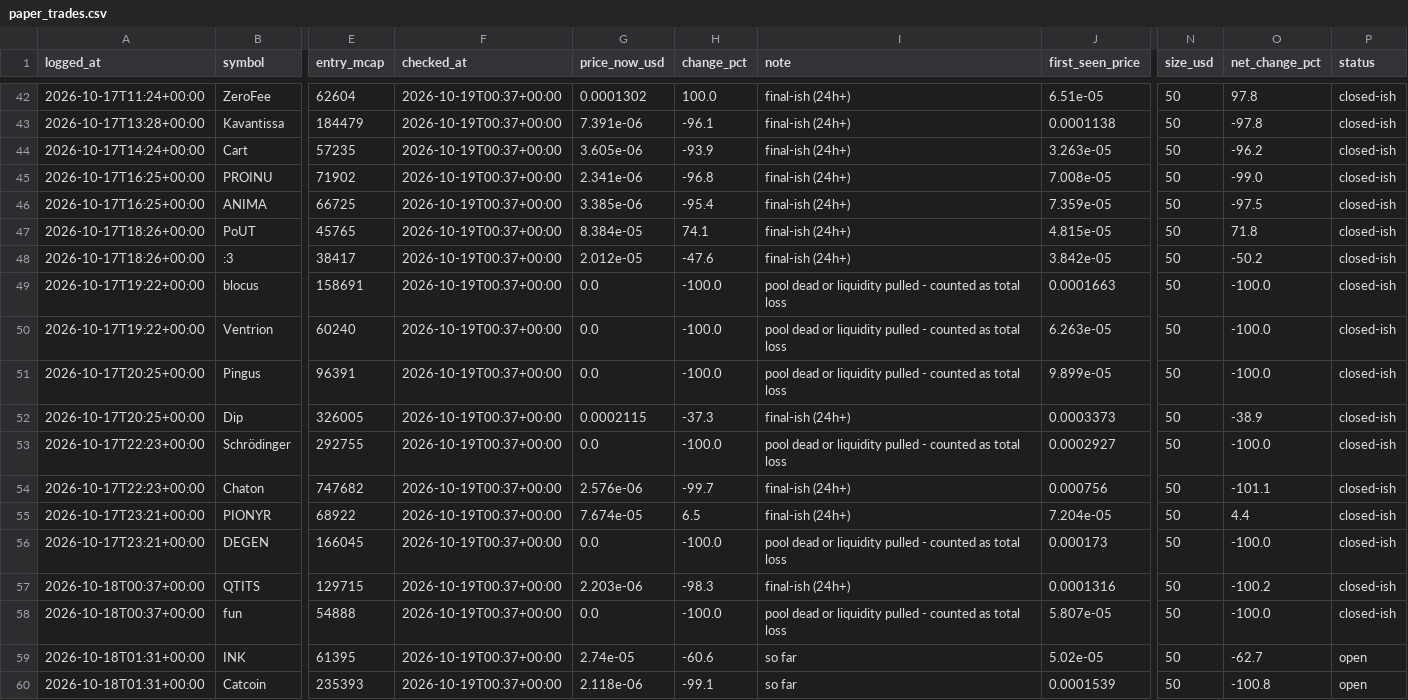
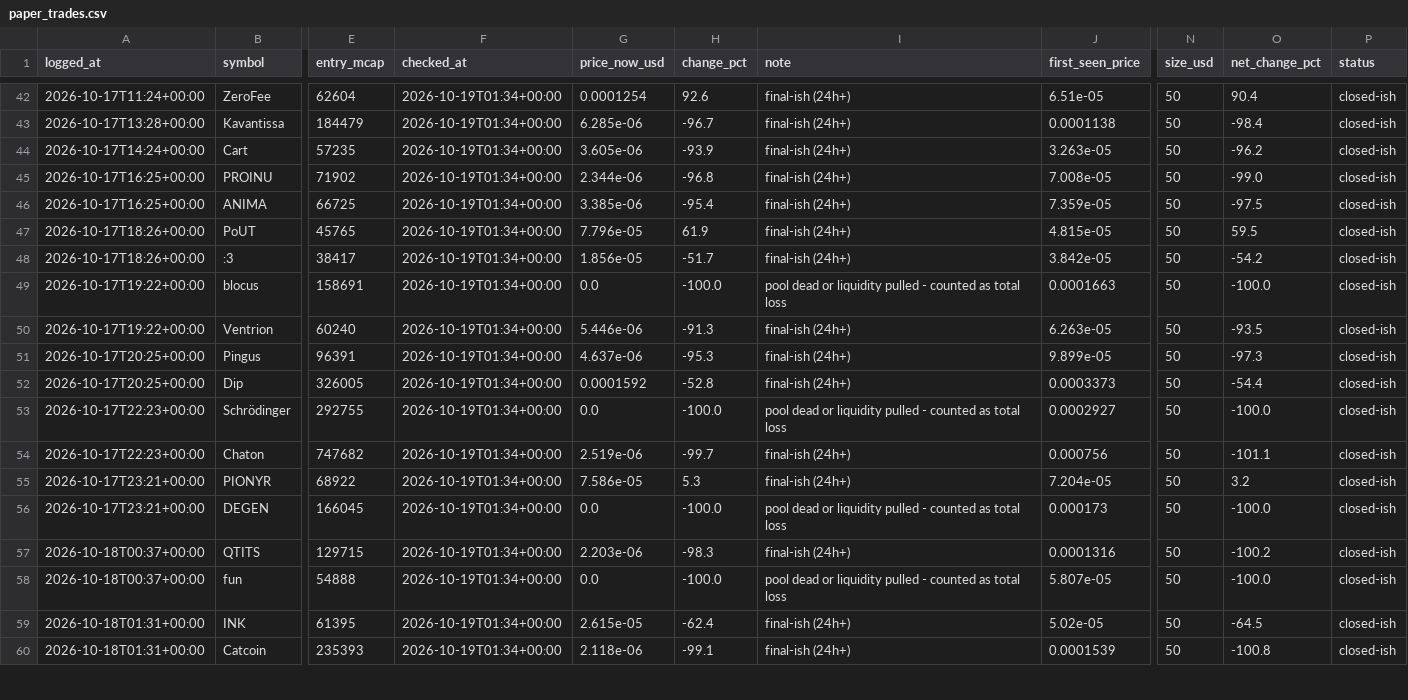
Before and after one commit to mayorzb/nexus-scanner, a CSV file: paper_trades.csv, drawn as a sheet; only a part is shown, gaps mark what is left out; the diff covers the shown part only; the diff names each change by its address in the sheet, - before the commit and + after, or states it on an @@ line.

```diff
--- a/paper_trades.csv
+++ b/paper_trades.csv
-F42:F60 (checked_at): 2026-10-19T00:37+00:00
+F42:F60 (checked_at): 2026-10-19T01:34+00:00
-G42 (price_now_usd): 0.0001302
+G42 (price_now_usd): 0.0001254
-H42 (change_pct): 100.0
+H42 (change_pct): 92.6
-O42 (net_change_pct): 97.8
+O42 (net_change_pct): 90.4
-G43 (price_now_usd): 7.391e-06
+G43 (price_now_usd): 6.285e-06
-H43 (change_pct): -96.1
+H43 (change_pct): -96.7
-O43 (net_change_pct): -97.8
+O43 (net_change_pct): -98.4
-G45 (price_now_usd): 2.341e-06
+G45 (price_now_usd): 2.344e-06
-G47 (price_now_usd): 8.384e-05
+G47 (price_now_usd): 7.796e-05
-H47 (change_pct): 74.1
+H47 (change_pct): 61.9
-O47 (net_change_pct): 71.8
+O47 (net_change_pct): 59.5
-G48 (price_now_usd): 2.012e-05
+G48 (price_now_usd): 1.856e-05
-H48 (change_pct): -47.6
+H48 (change_pct): -51.7
-O48 (net_change_pct): -50.2
+O48 (net_change_pct): -54.2
-G50 (price_now_usd): 0.0
+G50 (price_now_usd): 5.446e-06
-H50 (change_pct): -100.0
+H50 (change_pct): -91.3
-I50:I51 (note): pool dead or liquidity pulled - counted as total loss
+I50:I51 (note): final-ish (24h+)
-O50 (net_change_pct): -100.0
+O50 (net_change_pct): -93.5
-G51 (price_now_usd): 0.0
+G51 (price_now_usd): 4.637e-06
-H51 (change_pct): -100.0
+H51 (change_pct): -95.3
-O51 (net_change_pct): -100.0
+O51 (net_change_pct): -97.3
-G52 (price_now_usd): 0.0002115
+G52 (price_now_usd): 0.0001592
-H52 (change_pct): -37.3
+H52 (change_pct): -52.8
-O52 (net_change_pct): -38.9
+O52 (net_change_pct): -54.4
-G54 (price_now_usd): 2.576e-06
+G54 (price_now_usd): 2.519e-06
-G55 (price_now_usd): 7.674e-05
+G55 (price_now_usd): 7.586e-05
-H55 (change_pct): 6.5
+H55 (change_pct): 5.3
-O55 (net_change_pct): 4.4
+O55 (net_change_pct): 3.2
-G59 (price_now_usd): 2.74e-05
+G59 (price_now_usd): 2.615e-05
-H59 (change_pct): -60.6
+H59 (change_pct): -62.4
-I59:I60 (note): so far
+I59:I60 (note): final-ish (24h+)
-O59 (net_change_pct): -62.7
+O59 (net_change_pct): -64.5
-P59:P60 (status): open
+P59:P60 (status): closed-ish
```
Also changed, not shown: 2 added rows and 106 edited cells elsewhere in this file, 6 other files.
